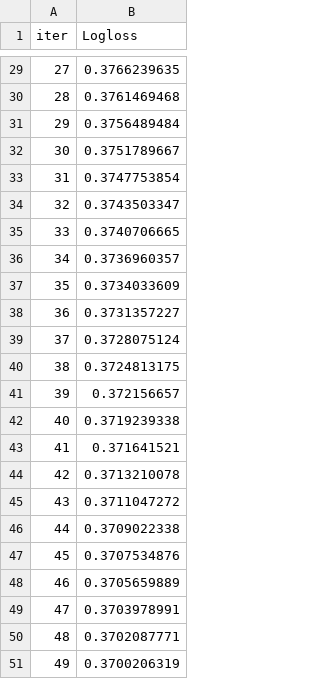
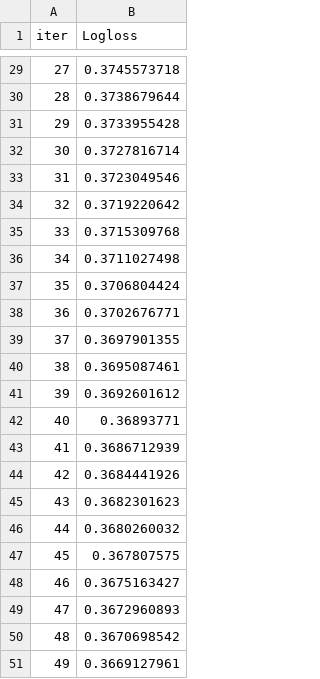
Before and after one commit to hisunhelloo/Donation-Dive, a TSV file: catboost_info/learn_error.tsv, drawn as a sheet; only a part is shown, gaps mark what is left out; the diff covers the shown part only.

```diff
--- a/catboost_info/learn_error.tsv
+++ b/catboost_info/learn_error.tsv
@@ -29,23 +29,23 @@ iter	Logloss
-27	0.3766239635
-28	0.3761469468
-29	0.3756489484
-30	0.3751789667
-31	0.3747753854
-32	0.3743503347
-33	0.3740706665
-34	0.3736960357
-35	0.3734033609
-36	0.3731357227
-37	0.3728075124
-38	0.3724813175
-39	0.372156657
-40	0.3719239338
-41	0.371641521
-42	0.3713210078
-43	0.3711047272
-44	0.3709022338
-45	0.3707534876
-46	0.3705659889
-47	0.3703978991
-48	0.3702087771
-49	0.3700206319
+27	0.3745573718
+28	0.3738679644
+29	0.3733955428
+30	0.3727816714
+31	0.3723049546
+32	0.3719220642
+33	0.3715309768
+34	0.3711027498
+35	0.3706804424
+36	0.3702676771
+37	0.3697901355
+38	0.3695087461
+39	0.3692601612
+40	0.36893771
+41	0.3686712939
+42	0.3684441926
+43	0.3682301623
+44	0.3680260032
+45	0.367807575
+46	0.3675163427
+47	0.3672960893
+48	0.3670698542
+49	0.3669127961
```
Also changed, not shown: 27 edited cells elsewhere in this file, catboost_info/time_left.tsv, 11 other files.
